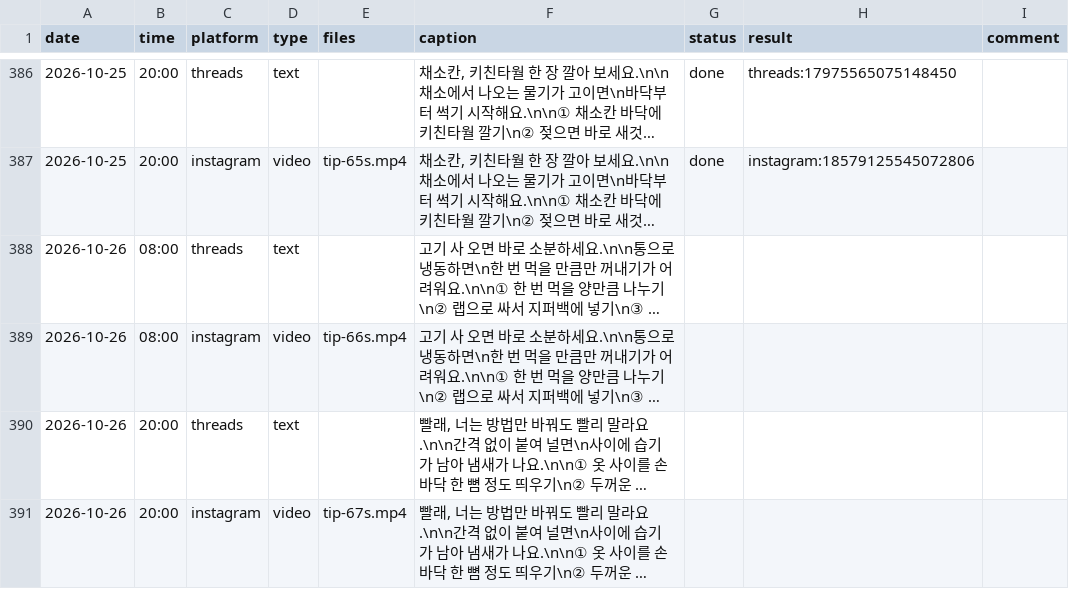
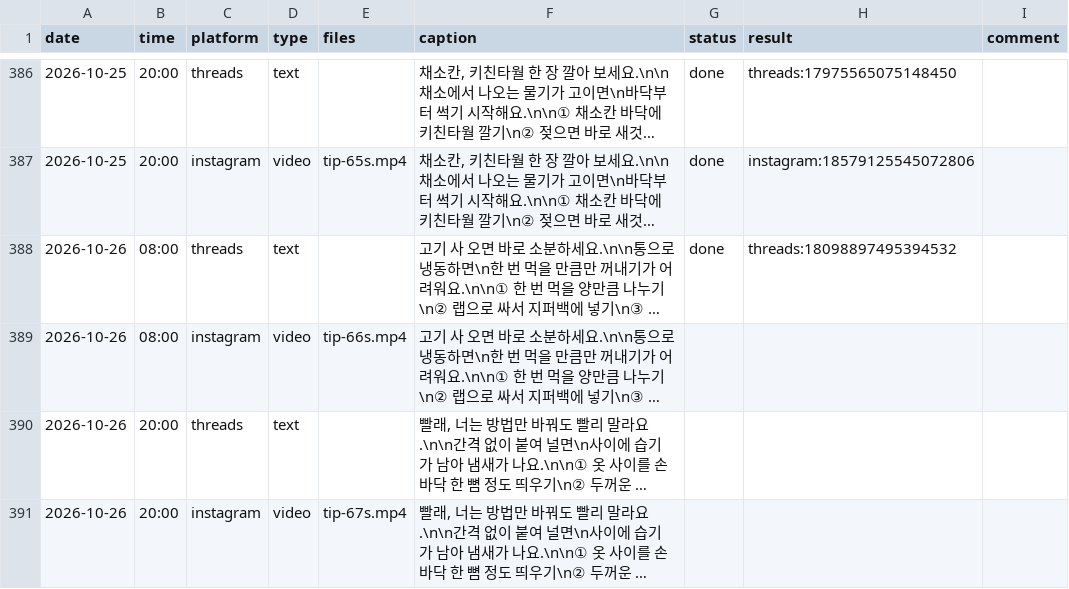
Before and after one commit to wonbi/insta-threads-auto, a CSV file: queue.csv, drawn as a sheet; only a part is shown, gaps mark what is left out; long unchanged cells end in …; the diff names each change by its address in the sheet, - before the commit and + after, or states it on an @@ line.

Commit message:
발행 결과 기록 2026-10-26 08:00 KST

```diff
--- a/queue.csv
+++ b/queue.csv
-G388 (status): (empty)
+G388 (status): done
-H388 (result): (empty)
+H388 (result): threads:18098897495394532
```
